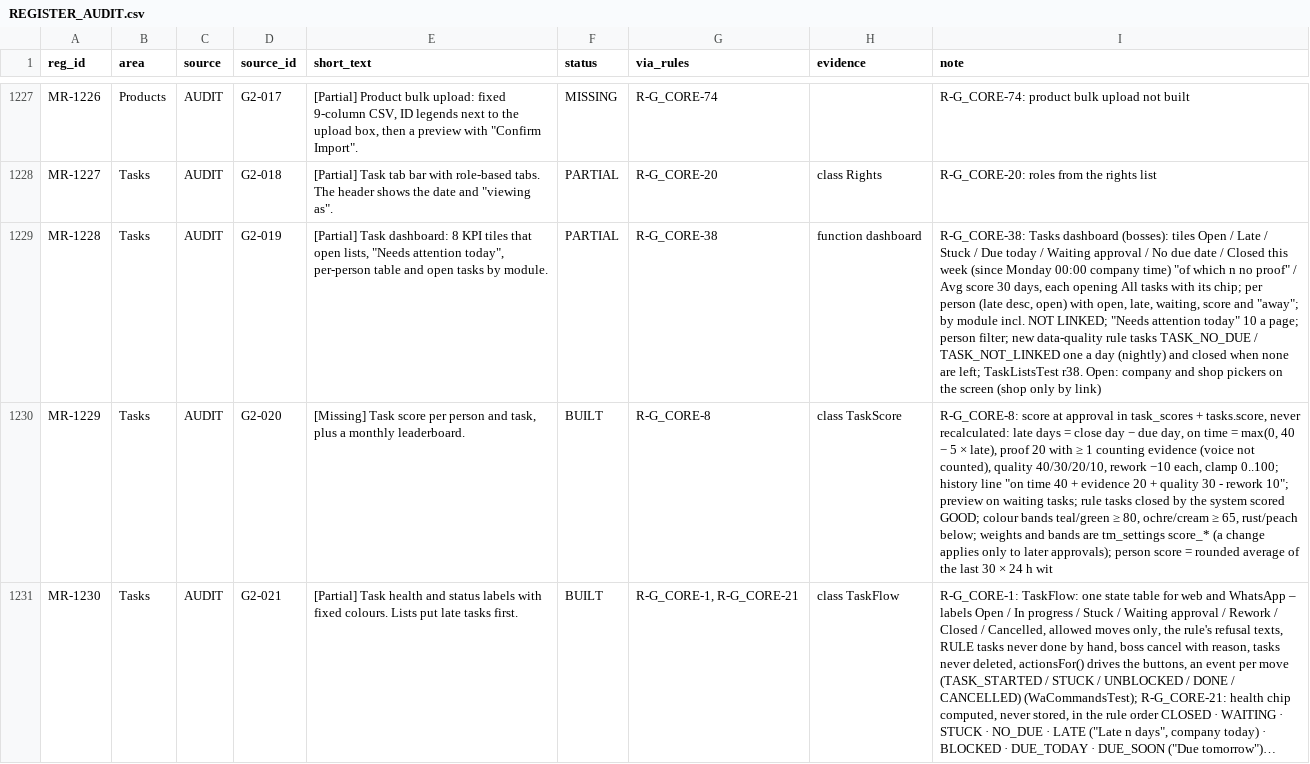
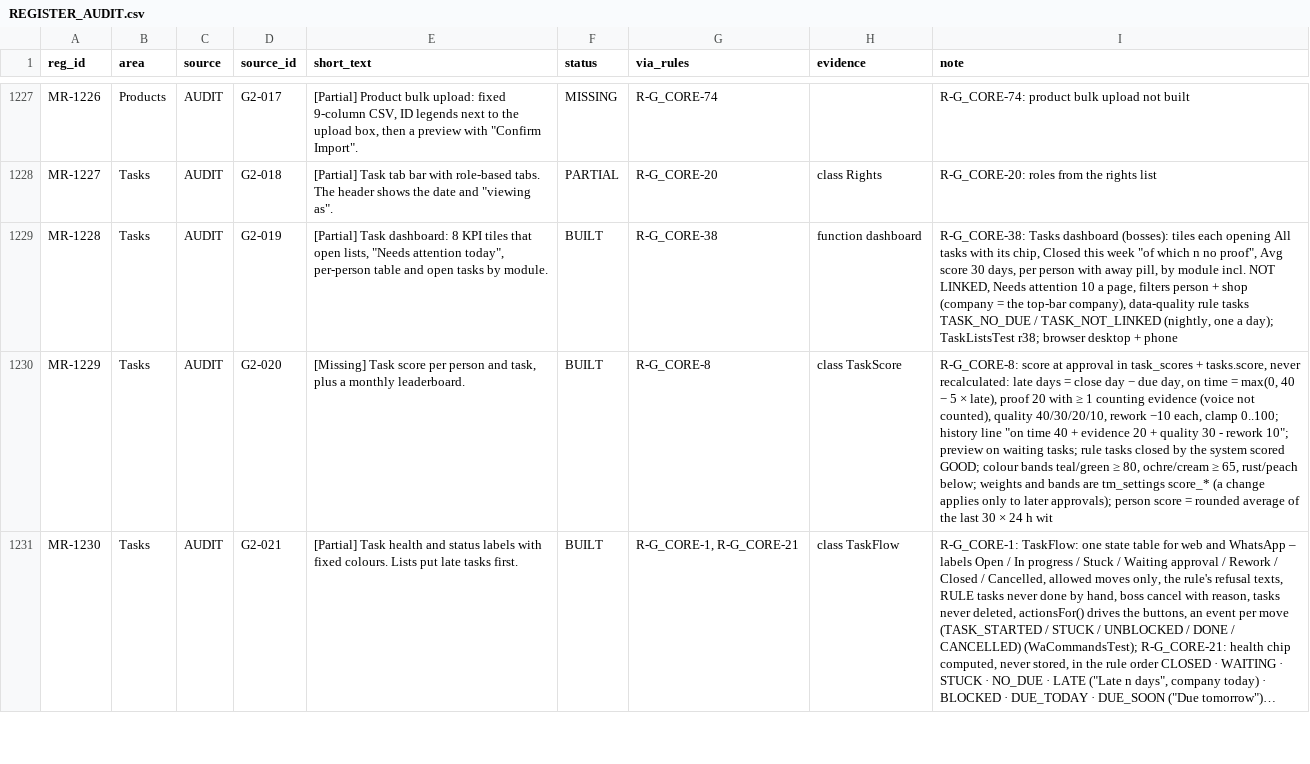
Before and after one commit to aemporio6/moreorderz, a CSV file: audit/REGISTER_AUDIT.csv, drawn as a sheet; only a part is shown, gaps mark what is left out; long unchanged cells end in …; the diff covers the shown part only; the diff names each change by its address in the sheet, - before the commit and + after, or states it on an @@ line.

```diff
--- a/audit/REGISTER_AUDIT.csv
+++ b/audit/REGISTER_AUDIT.csv
-F1229 (status): PARTIAL
+F1229 (status): BUILT
-I1229 (note): …(bosses): tiles Open / Late / Stuck / Due today / Waiting approval / No due date / Closed this week (since Monday 00:00 company time) "of which n no proof" / Avg score 30 days, each opening All tasks with its chip; per person (late desc, open) with open, late, waiting, score and "away"; by module incl. NOT LINKED; "Needs attention today" 10 a page; person filter; new data-quality rule tasks TASK_NO_DUE / TASK_NOT_LINKED one a day (nightly) and closed when none are left; TaskListsTest r38. Open: company and shop pickers on the screen (shop only by link)
+I1229 (note): …(bosses): tiles each opening All tasks with its chip, Closed this week "of which n no proof", Avg score 30 days, per person with away pill, by module incl. NOT LINKED, Needs attention 10 a page, filters person + shop (company = the top-bar company), data-quality rule tasks TASK_NO_DUE / TASK_NOT_LINKED (nightly, one a day); TaskListsTest r38; browser desktop + phone
```
Also changed, not shown: 19 edited cells elsewhere in this file, 15 other files.
